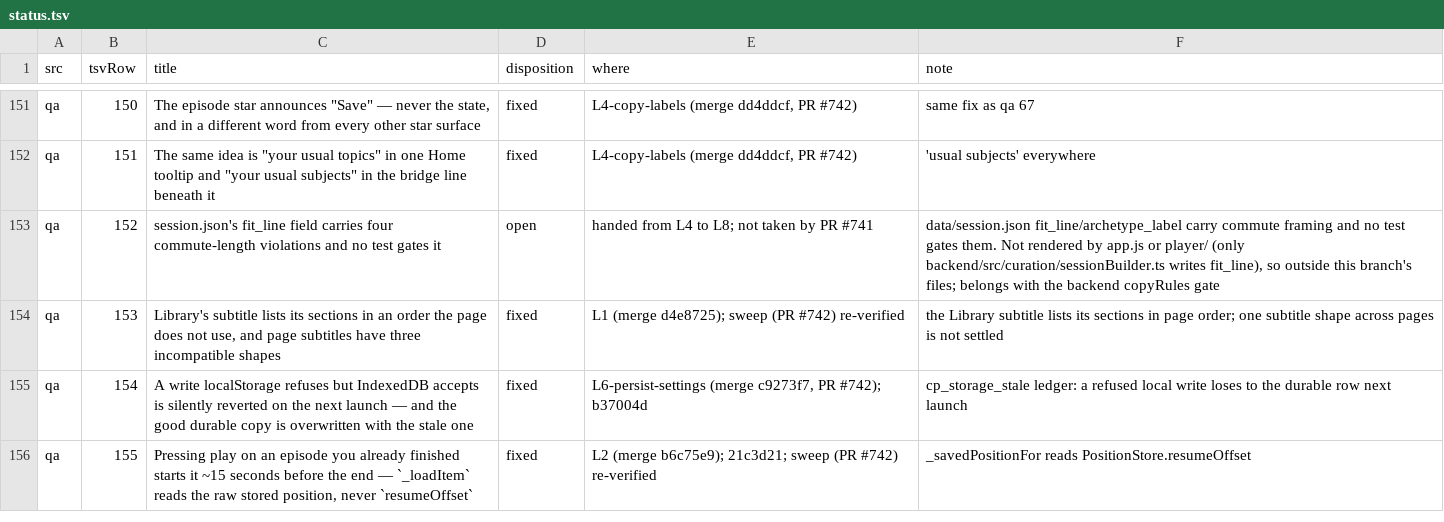
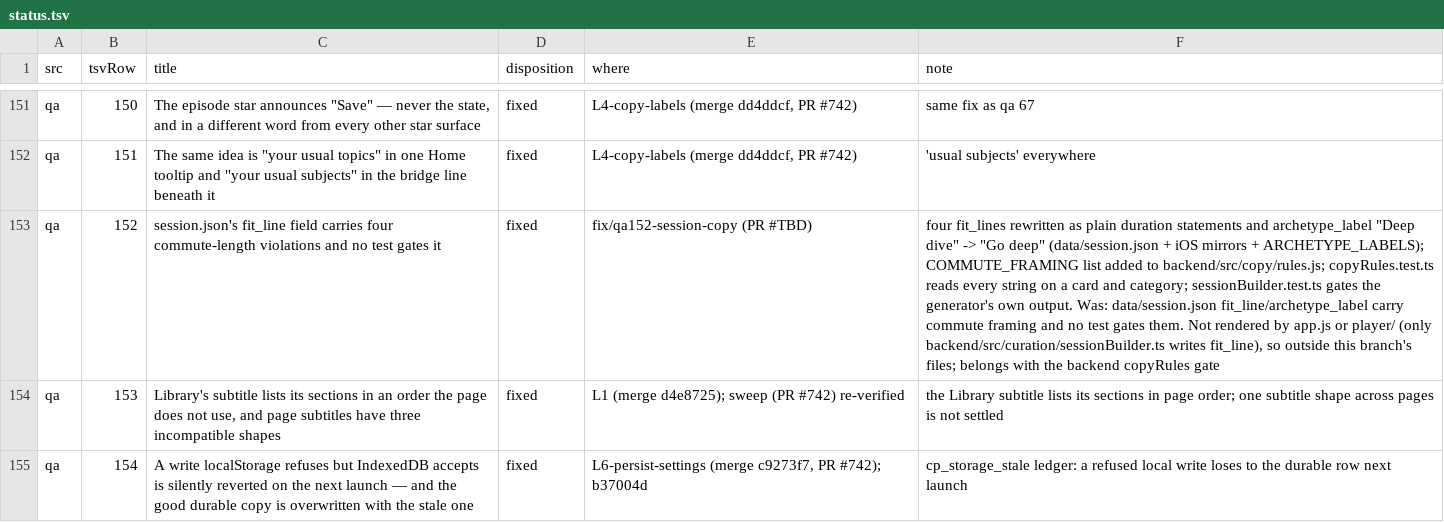
Before and after one commit to JW-Incorporated/foray, a TSV file: docs/audit/status.tsv, drawn as a sheet; only a part is shown, gaps mark what is left out; the shorter side is filled out with more unchanged rows; the diff names each change by its address in the sheet, - before the commit and + after, or states it on an @@ line.

```diff
--- a/docs/audit/status.tsv
+++ b/docs/audit/status.tsv
-D153 (disposition): open
+D153 (disposition): fixed
-E153 (where): handed from L4 to L8; not taken by PR #741
+E153 (where): fix/qa152-session-copy (PR #TBD)
-F153 (note): data/session.json fit_line/archetype_label…
+F153 (note): four fit_lines rewritten as plain duration statements and archetype_label "Deep dive" -> "Go deep" (data/session.json + iOS mirrors + ARCHETYPE_LABELS); COMMUTE_FRAMING list added to backend/src/copy/rules.js; copyRules.test.ts reads every string on a card and category; sessionBuilder.test.ts gates the generator's own output. Was: data/session.json fit_line/archetype_label…
```
Also changed, not shown: 10 other files.
